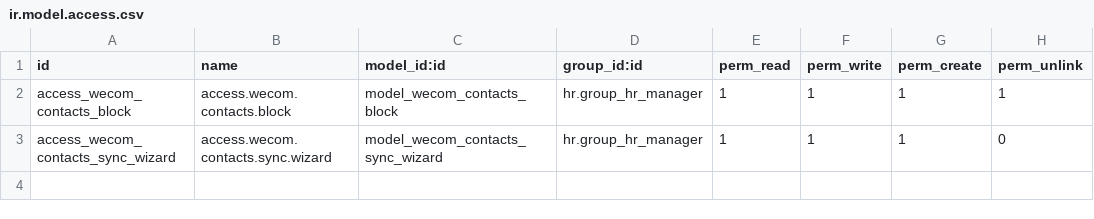
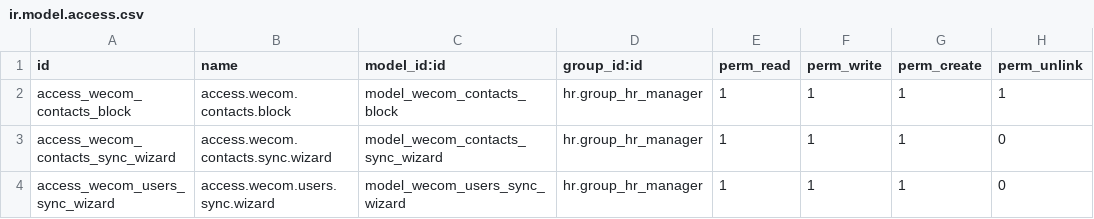
Before and after one commit to rainbow-studio-solution/wecom, a CSV file: wecom_contacts_sync/security/ir.model.access.csv, drawn as a sheet.

```diff
--- a/wecom_contacts_sync/security/ir.model.access.csv
+++ b/wecom_contacts_sync/security/ir.model.access.csv
@@ -3 +3,2 @@ id,name,model_id:id,group_id:id,perm_read,perm_write,perm_create,perm_unlink
 "access_wecom_contacts_sync_wizard","access.wecom.contacts.sync.wizard","model_wecom_contacts_sync_wizard","hr.group_hr_manager",1,1,1,0
+"access_wecom_users_sync_wizard","access.wecom.users.sync.wizard","model_wecom_users_sync_wizard","hr.group_hr_manager",1,1,1,0
```
Also changed, not shown: wecom_base/security/ir.model.access.csv, 6 other files.
